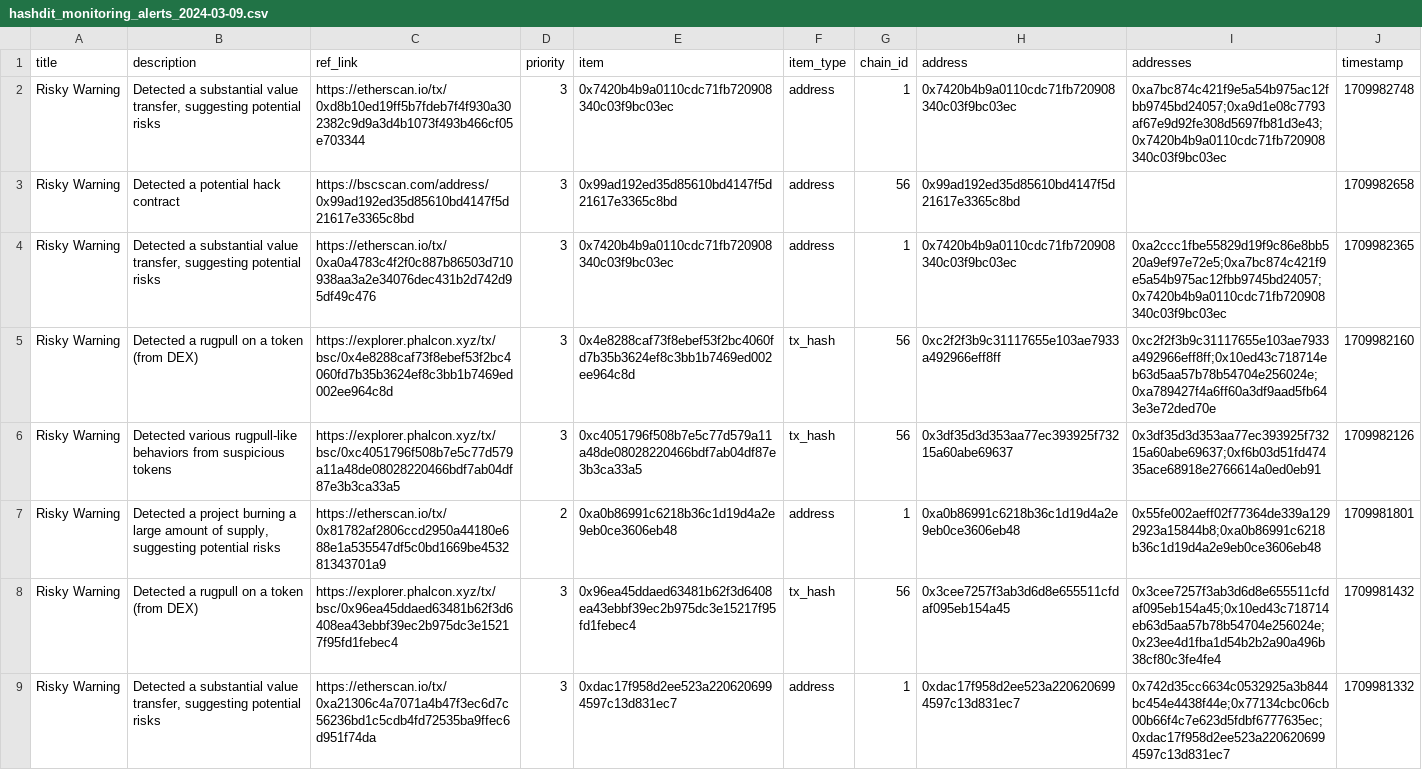
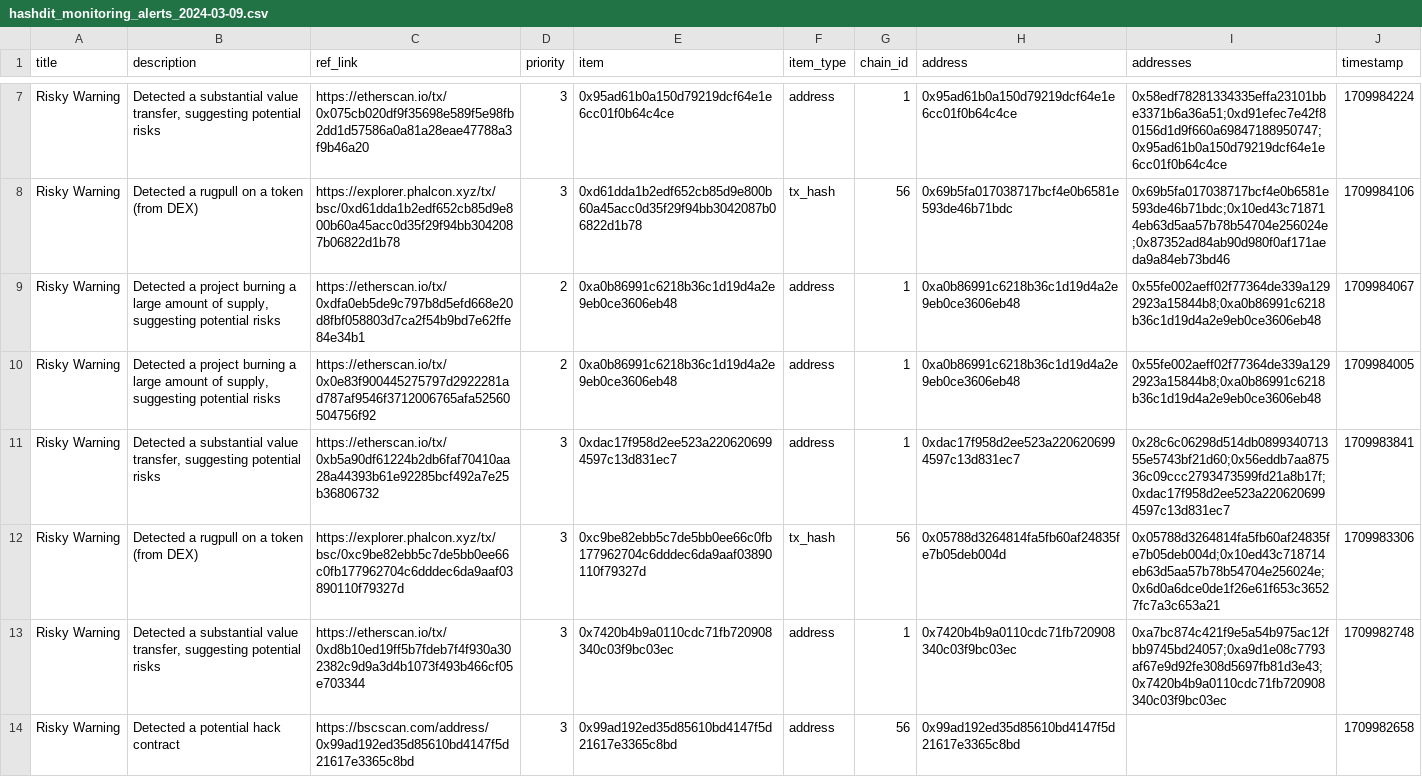
Before and after one commit to hashdit/hashdit, a CSV file: gitbook_source_code/data/hashdit_monitoring_alerts/hashdit_monitoring_alerts_2024-03-09.csv, drawn as a sheet; only a part is shown, gaps mark what is left out; the shorter side is filled out with more unchanged rows; the diff covers the shown part only; the diff names each change by its address in the sheet, - before the commit and + after, or states it on an @@ line.

Commit message:
hashdit_monitoring_alerts_2024-03-09.csv update

```diff
--- a/gitbook_source_code/data/hashdit_monitoring_alerts/hashdit_monitoring_alerts_2024-03-09.csv
+++ b/gitbook_source_code/data/hashdit_monitoring_alerts/hashdit_monitoring_alerts_2024-03-09.csv
+row 7: Risky Warning | Detected a substantial value transfer, suggesting potential risks | https://etherscan.io/tx/0x075cb020df9f35698e589f5e98fb2dd1d57586a0a81a28eae47788a3f9b46a20 | 3 | 0x95ad61b0a150d79219dcf64e1e6cc01f0b64c4ce | address | 1 | 0x95ad61b0a150d79219dcf64e1e6cc01f0b64c4ce | 0x58edf78281334335effa23101bbe3371b6a36a51;0xd91efec7e42f80156d1d9f660a69847188950747;0x95ad61b0a150d79219dcf64e1e6cc01f0b64c4ce | 1709984224
+row 8: Risky Warning | Detected a rugpull on a token (from DEX) | https://explorer.phalcon.xyz/tx/bsc/0xd61dda1b2edf652cb85d9e800b60a45acc0d35f29f94bb3042087b06822d1b78 | 3 | 0xd61dda1b2edf652cb85d9e800b60a45acc0d35f29f94bb3042087b06822d1b78 | tx_hash | 56 | 0x69b5fa017038717bcf4e0b6581e593de46b71bdc | 0x69b5fa017038717bcf4e0b6581e593de46b71bdc;0x10ed43c718714eb63d5aa57b78b54704e256024e;0x87352ad84ab90d980f0af171aeda9a84eb73bd46 | 1709984106
+row 9: Risky Warning | Detected a project burning a large amount of supply, suggesting potential risks | https://etherscan.io/tx/0xdfa0eb5de9c797b8d5efd668e20d8fbf058803d7ca2f54b9bd7e62ffe84e34b1 | 2 | 0xa0b86991c6218b36c1d19d4a2e9eb0ce3606eb48 | address | 1 | 0xa0b86991c6218b36c1d19d4a2e9eb0ce3606eb48 | 0x55fe002aeff02f77364de339a1292923a15844b8;0xa0b86991c6218b36c1d19d4a2e9eb0ce3606eb48 | 1709984067
+row 10: Risky Warning | Detected a project burning a large amount of supply, suggesting potential risks | https://etherscan.io/tx/0x0e83f900445275797d2922281ad787af9546f3712006765afa52560504756f92 | 2 | 0xa0b86991c6218b36c1d19d4a2e9eb0ce3606eb48 | address | 1 | 0xa0b86991c6218b36c1d19d4a2e9eb0ce3606eb48 | 0x55fe002aeff02f77364de339a1292923a15844b8;0xa0b86991c6218b36c1d19d4a2e9eb0ce3606eb48 | 1709984005
+row 11: Risky Warning | Detected a substantial value transfer, suggesting potential risks | https://etherscan.io/tx/0xb5a90df61224b2db6faf70410aa28a44393b61e92285bcf492a7e25b36806732 | 3 | 0xdac17f958d2ee523a2206206994597c13d831ec7 | address | 1 | 0xdac17f958d2ee523a2206206994597c13d831ec7 | 0x28c6c06298d514db089934071355e5743bf21d60;0x56eddb7aa87536c09ccc2793473599fd21a8b17f;0xdac17f958d2ee523a2206206994597c13d831ec7 | 1709983841
+row 12: Risky Warning | Detected a rugpull on a token (from DEX) | https://explorer.phalcon.xyz/tx/bsc/0xc9be82ebb5c7de5bb0ee66c0fb177962704c6dddec6da9aaf03890110f79327d | 3 | 0xc9be82ebb5c7de5bb0ee66c0fb177962704c6dddec6da9aaf03890110f79327d | tx_hash | 56 | 0x05788d3264814fa5fb60af24835fe7b05deb004d | 0x05788d3264814fa5fb60af24835fe7b05deb004d;0x10ed43c718714eb63d5aa57b78b54704e256024e;0x6d0a6dce0de1f26e61f653c36527fc7a3c653a21 | 1709983306
```
Also changed, not shown: 5 added rows elsewhere in this file.
